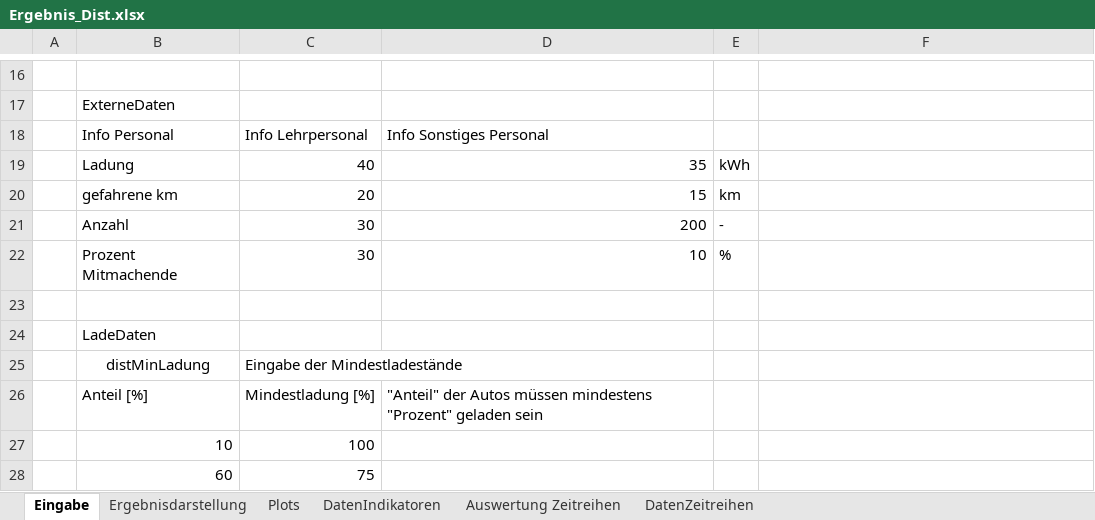
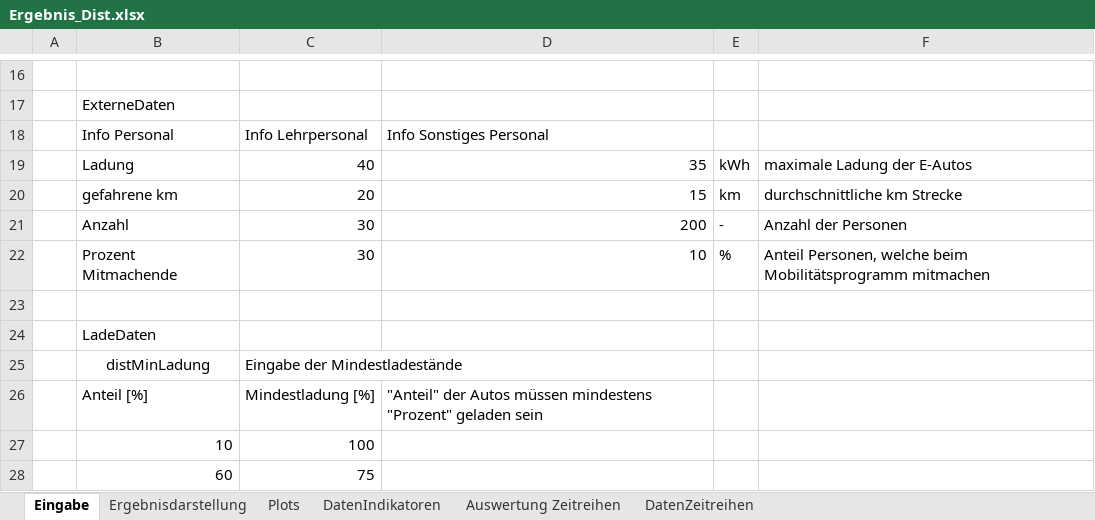
Before and after one commit to marius-coder/EKS, an Excel workbook: PythonApplication3/Ergebnis/Ergebnis_Dist.xlsx, sheet Eingabe, drawn as a sheet; only a part is shown, gaps mark what is left out; values as stored, in another font and other column widths than the file's, no borders; the diff names each change by its address in the sheet, - before the commit and + after, or states it on an @@ line.

Commit message:
Up

```diff
--- a/PythonApplication3/Ergebnis/Ergebnis_Dist.xlsx (sheet Eingabe)
+++ b/PythonApplication3/Ergebnis/Ergebnis_Dist.xlsx (sheet Eingabe)
-F19: (empty)
+F19: maximale Ladung der E-Autos
-F20: (empty)
+F20: durchschnittliche km Strecke
-F21: (empty)
+F21: Anzahl der Personen
-F22: (empty)
+F22: Anteil Personen, welche beim Mobilitätsprogramm mitmachen
```
Also changed, not shown: charts or pictures.
